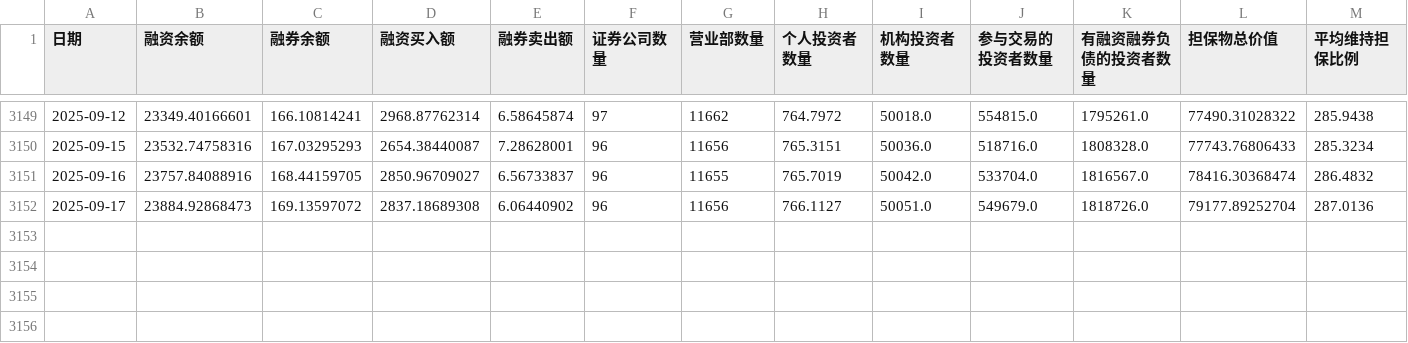
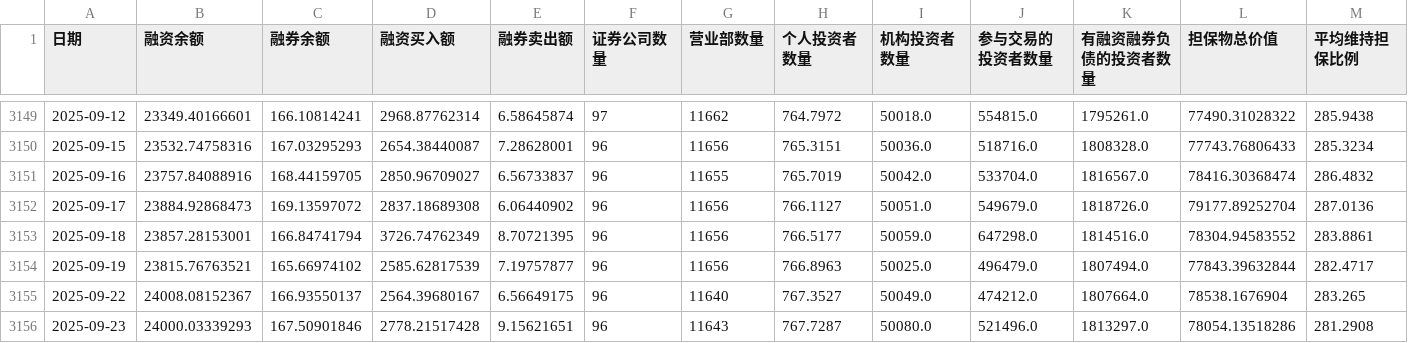
Before and after one commit to cuicui-V5/bull_top_index_Dashboard, a CSV file: bullTopServer/data/融资融券历史数据.csv, drawn as a sheet; only a part is shown, gaps mark what is left out; the diff names each change by its address in the sheet, - before the commit and + after, or states it on an @@ line.

Commit message:
updata data

```diff
--- a/bullTopServer/data/融资融券历史数据.csv
+++ b/bullTopServer/data/融资融券历史数据.csv
+row 3153: 2025-09-18 | 23857.28153001 | 166.84741794 | 3726.74762349 | 8.70721395 | 96 | 11656 | 766.5177 | 50059.0 | 647298.0 | 1814516.0 | 78304.94583552 | 283.8861
+row 3154: 2025-09-19 | 23815.76763521 | 165.66974102 | 2585.62817539 | 7.19757877 | 96 | 11656 | 766.8963 | 50025.0 | 496479.0 | 1807494.0 | 77843.39632844 | 282.4717
+row 3155: 2025-09-22 | 24008.08152367 | 166.93550137 | 2564.39680167 | 6.56649175 | 96 | 11640 | 767.3527 | 50049.0 | 474212.0 | 1807664.0 | 78538.1676904 | 283.265
+row 3156: 2025-09-23 | 24000.03339293 | 167.50901846 | 2778.21517428 | 9.15621651 | 96 | 11643 | 767.7287 | 50080.0 | 521496.0 | 1813297.0 | 78054.13518286 | 281.2908
```
Also changed, not shown: bullTopServer/data/上证指数历史数据.csv, bullTopServer/data/中证全指历史数据.csv, 4 other files.
